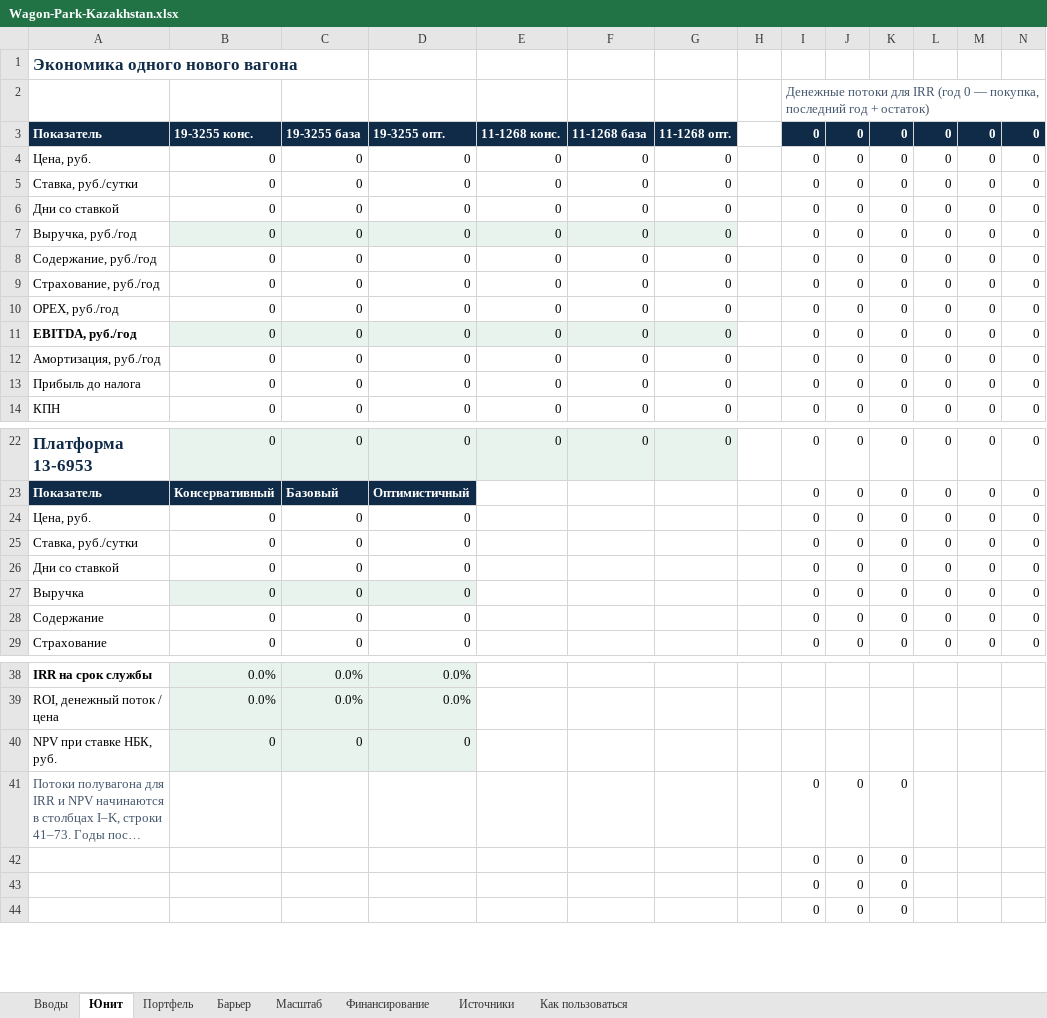
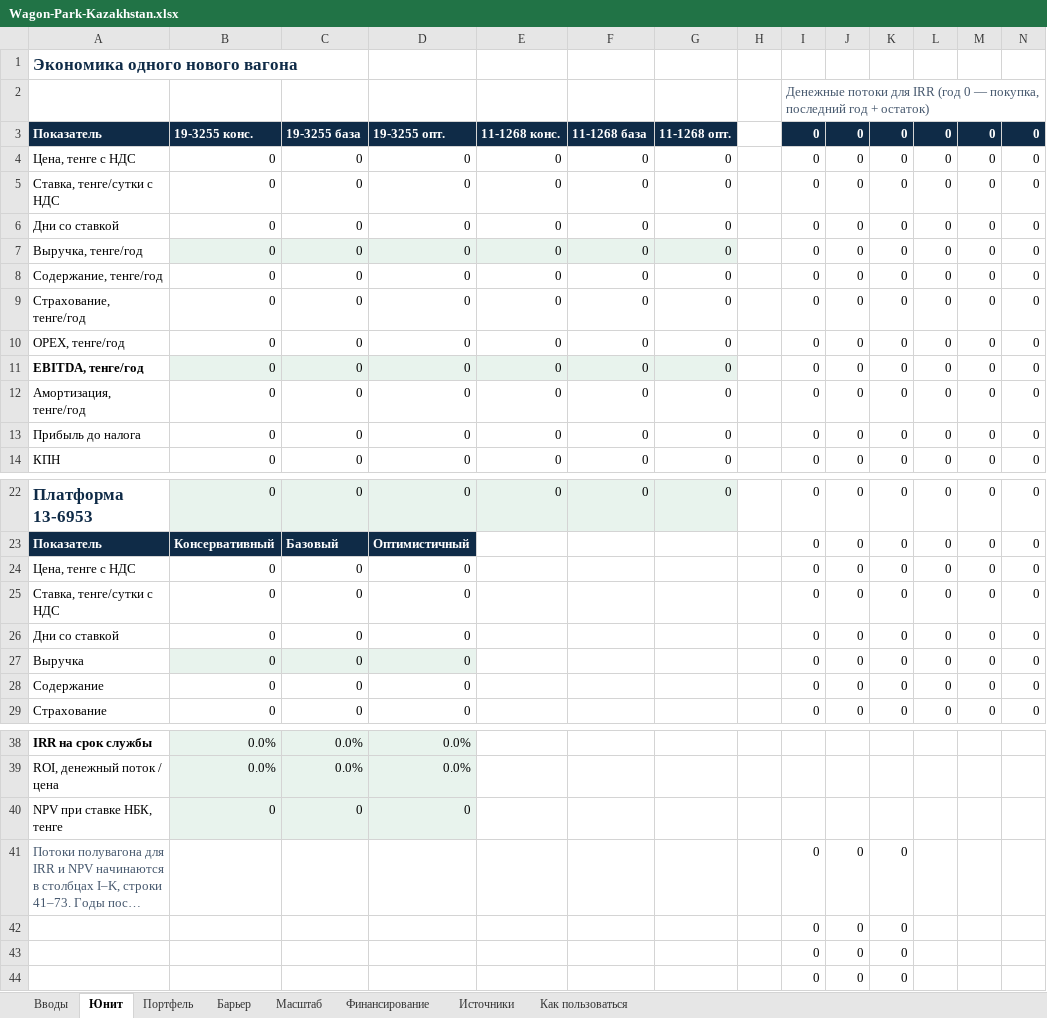
Before and after one commit to TemeshevProject/-, an Excel workbook: wagon-park/Wagon-Park-Kazakhstan.xlsx, sheet Юнит, drawn as a sheet; only a part is shown, gaps mark what is left out; long unchanged cells end in …; values as stored, in another font and other column widths than the file's, no borders; the diff names each change by its address in the sheet, - before the commit and + after, or states it on an @@ line.

```diff
--- a/wagon-park/Wagon-Park-Kazakhstan.xlsx (sheet Юнит)
+++ b/wagon-park/Wagon-Park-Kazakhstan.xlsx (sheet Юнит)
-A4: Цена, руб.
+A4: Цена, тенге с НДС
-A5: Ставка, руб./сутки
+A5: Ставка, тенге/сутки с НДС
-A7: Выручка, руб./год
+A7: Выручка, тенге/год
-A8: Содержание, руб./год
+A8: Содержание, тенге/год
-A9: Страхование, руб./год
+A9: Страхование, тенге/год
-A10: OPEX, руб./год
+A10: OPEX, тенге/год
-A11: EBITDA, руб./год
+A11: EBITDA, тенге/год
-A12: Амортизация, руб./год
+A12: Амортизация, тенге/год
-A24: Цена, руб.
+A24: Цена, тенге с НДС
-A25: Ставка, руб./сутки
+A25: Ставка, тенге/сутки с НДС
-A40: NPV при ставке НБК, руб.
+A40: NPV при ставке НБК, тенге
```
Also changed, not shown: sheet Вводы, sheet Барьер, sheet Портфель, sheet Финансирование, sheet Масштаб, sheet Источники, formulas that keep their value, 3 other files.
